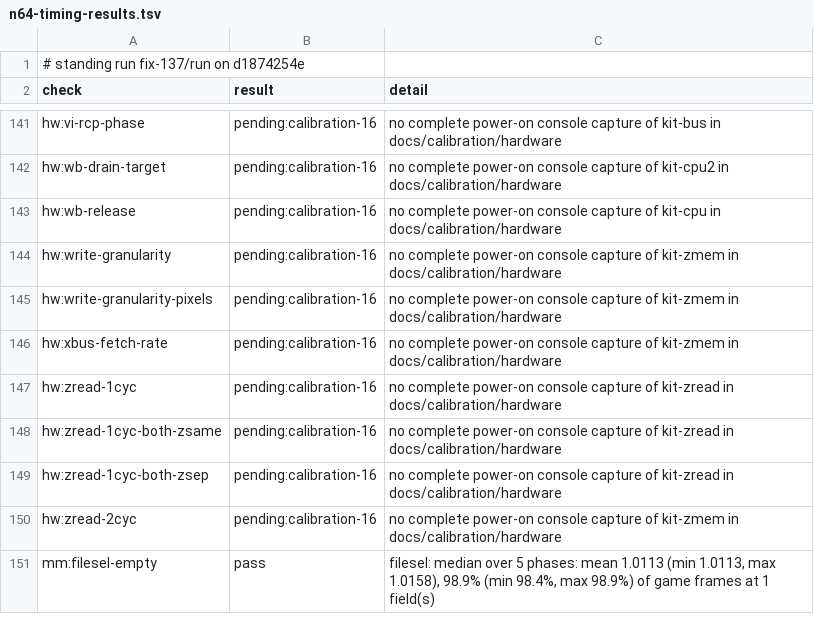
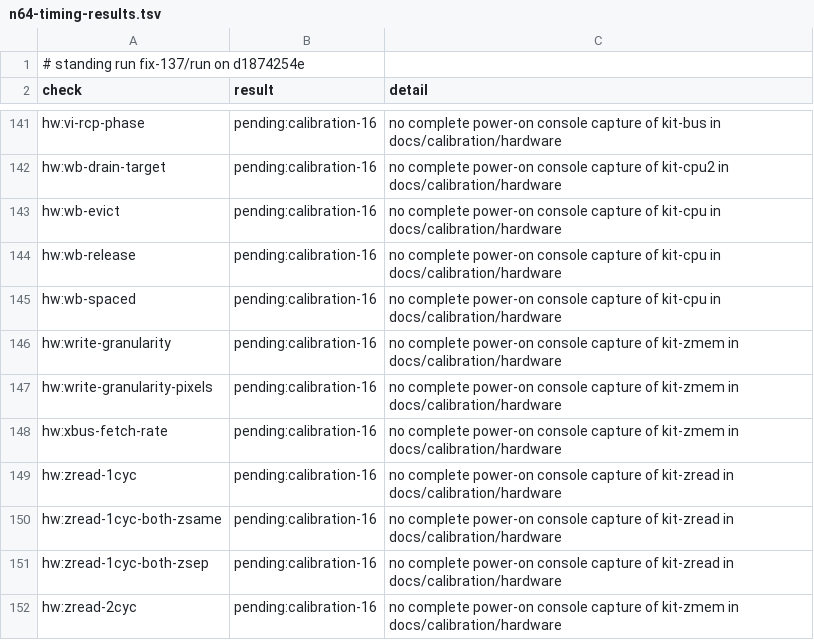
Before and after one commit to wScottSh/ares, a TSV file: docs/spec/n64-timing-results.tsv, drawn as a sheet; only a part is shown, gaps mark what is left out; the shorter side is filled out with more unchanged rows; the diff names each change by its address in the sheet, - before the commit and + after, or states it on an @@ line.

```diff
--- a/docs/spec/n64-timing-results.tsv
+++ b/docs/spec/n64-timing-results.tsv
+row 143: hw:wb-evict | pending:calibration-16 | no complete power-on console capture of kit-cpu in docs/calibration/hardware
+row 145: hw:wb-spaced | pending:calibration-16 | no complete power-on console capture of kit-cpu in docs/calibration/hardware
```
Also changed, not shown: ares/n64/timing/behaviors.tsv, tools/n64-timing/calibration/questions.tsv, 6 other files.
